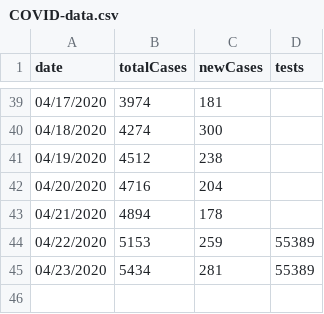
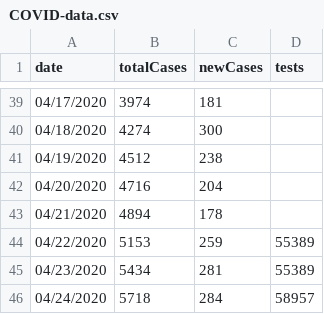
Before and after one commit to kaylasween/KaylaSweenWebsite, a CSV file: src/data/COVID-data.csv, drawn as a sheet; only a part is shown, gaps mark what is left out.

Commit message:
updating with today's data.

```diff
--- a/src/data/COVID-data.csv
+++ b/src/data/COVID-data.csv
@@ -45 +45,2 @@ date,totalCases,newCases,tests
 04/23/2020,5434,281,55389
+04/24/2020,5718,284,58957
```
